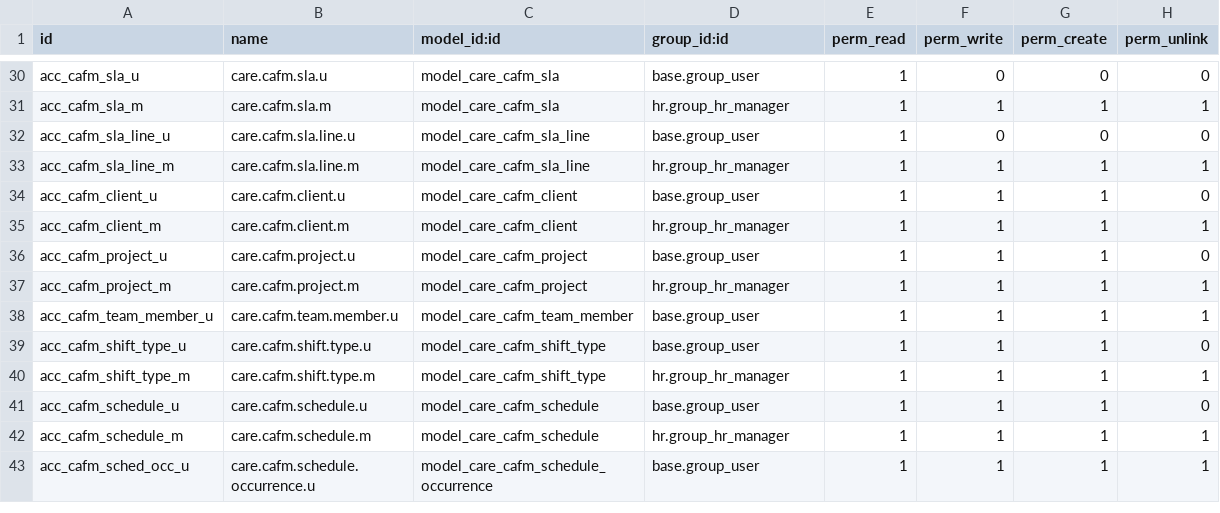
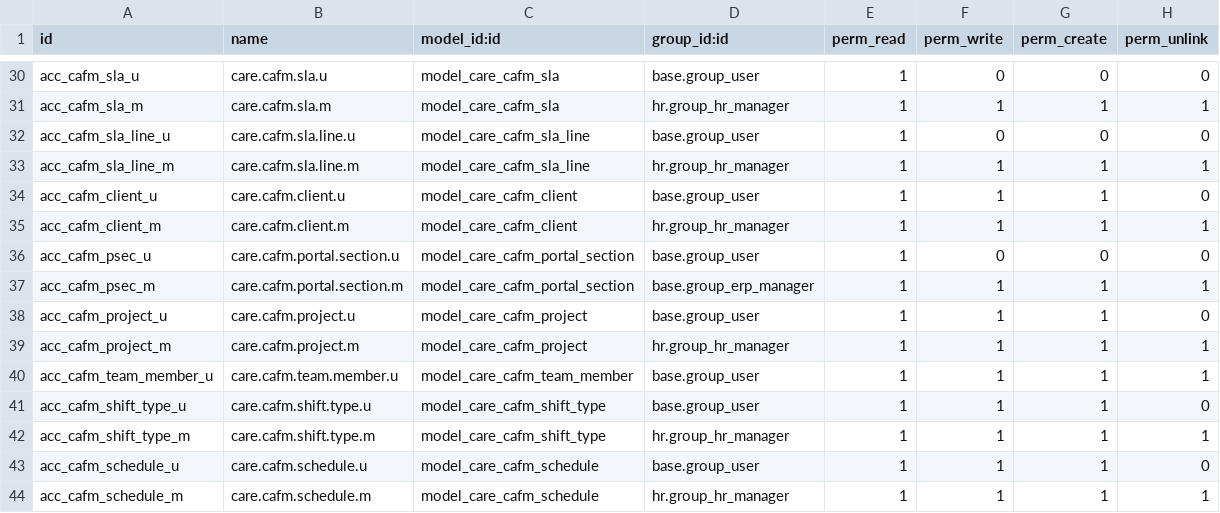
Before and after one commit to careodoo/odoo, a CSV file: care_cafm/security/ir.model.access.csv, drawn as a sheet; only a part is shown, gaps mark what is left out; the shorter side is filled out with more unchanged rows; the diff names each change by its address in the sheet, - before the commit and + after, or states it on an @@ line.

```diff
--- a/care_cafm/security/ir.model.access.csv
+++ b/care_cafm/security/ir.model.access.csv
+row 36: acc_cafm_psec_u | care.cafm.portal.section.u | model_care_cafm_portal_section | base.group_user | 1 | 0 | 0 | 0
+row 37: acc_cafm_psec_m | care.cafm.portal.section.m | model_care_cafm_portal_section | base.group_erp_manager | 1 | 1 | 1 | 1
```
Also changed, not shown: 13 other files.
